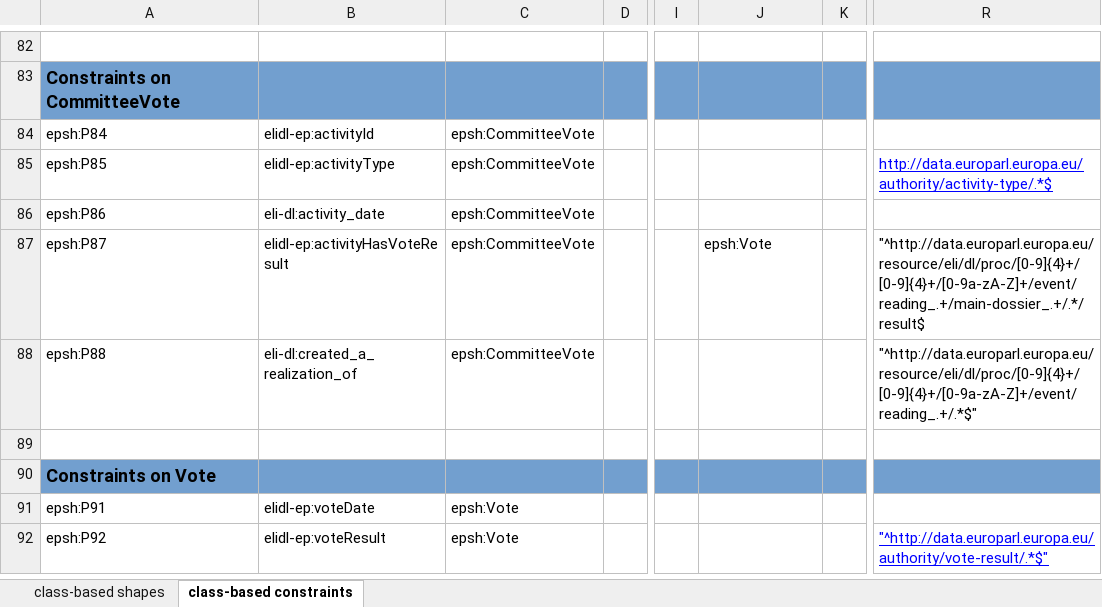
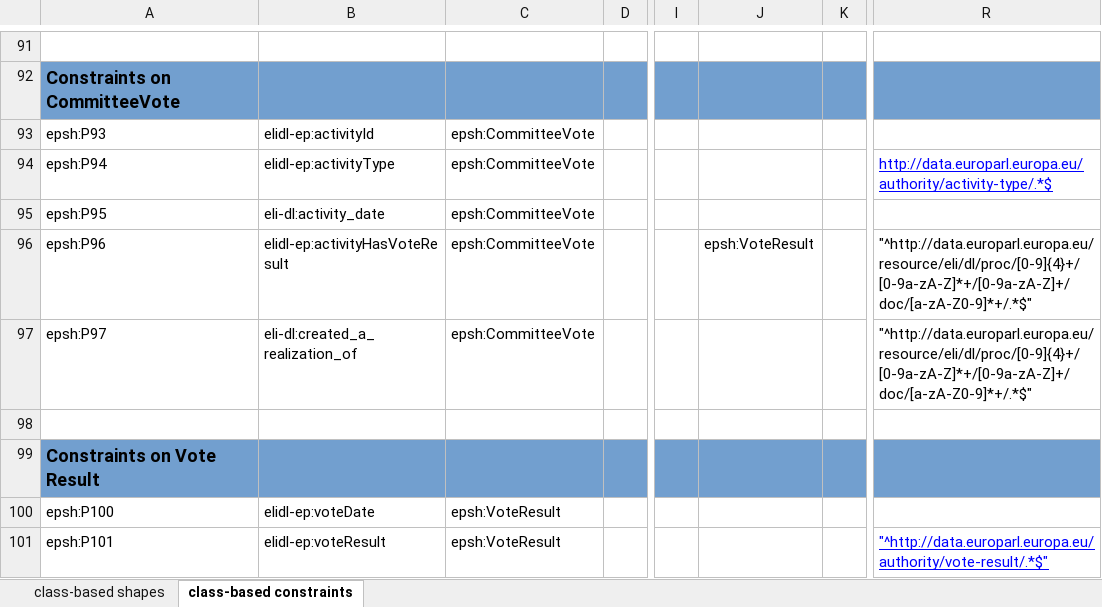
Before and after one commit to sparna-git/ep-graph-poc, an Excel workbook: Subtask5/03-eli-dl-ap-ep-activities/04-SHACL/EXPORT-PROC-Shapes.xlsx, sheet class-based constraints, drawn as a sheet; only a part is shown, gaps mark what is left out; values as stored, in another font and other column widths than the file's, no borders; addresses are those after the commit; the diff covers the shown part only; the diff names each change by its address in the sheet, - before the commit and + after, or states it on an @@ line.

```diff
--- a/Subtask5/03-eli-dl-ap-ep-activities/04-SHACL/EXPORT-PROC-Shapes.xlsx (sheet class-based constraints)
+++ b/Subtask5/03-eli-dl-ap-ep-activities/04-SHACL/EXPORT-PROC-Shapes.xlsx (sheet class-based constraints)
-A93: epsh:P84
+A93: epsh:P93
-A94: epsh:P85
+A94: epsh:P94
-A95: epsh:P86
+A95: epsh:P95
-A96: epsh:P87
+A96: epsh:P96
-J96: epsh:Vote
+J96: epsh:VoteResult
-R96: "^http://data.europarl.europa.eu/resource/eli/dl/proc/[0-9]{4}+/[0-9]{4}+/[0-9a-zA-Z]+/event/reading_.+/main-dossier_.+/.*/result$
+R96: "^http://data.europarl.europa.eu/resource/eli/dl/proc/[0-9]{4}+/[0-9a-zA-Z]*+/[0-9a-zA-Z]+/doc/[a-zA-Z0-9]*+/.*$"
-A97: epsh:P88
+A97: epsh:P97
-R97: "^http://data.europarl.europa.eu/resource/eli/dl/proc/[0-9]{4}+/[0-9]{4}+/[0-9a-zA-Z]+/event/reading_.+/.*$"
+R97: "^http://data.europarl.europa.eu/resource/eli/dl/proc/[0-9]{4}+/[0-9a-zA-Z]*+/[0-9a-zA-Z]+/doc/[a-zA-Z0-9]*+/.*$"
-A99: Constraints on Vote
+A99: Constraints on Vote Result
-A100: epsh:P91
+A100: epsh:P100
-C100:C101: epsh:Vote
+C100:C101: epsh:VoteResult
-A101: epsh:P92
+A101: epsh:P101
```
Also changed, not shown: 13 added rows, 4 removed rows and 80 edited cells elsewhere in this sheet, sheet class-based shapes, 2 other files.
